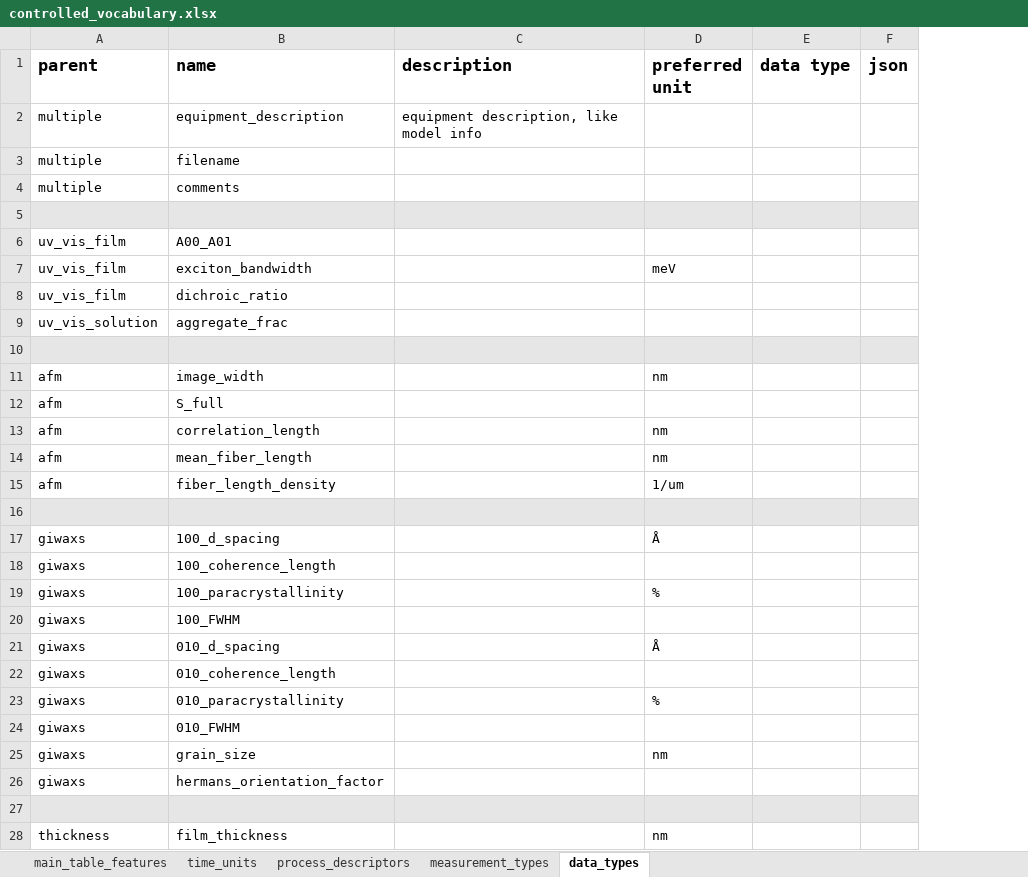
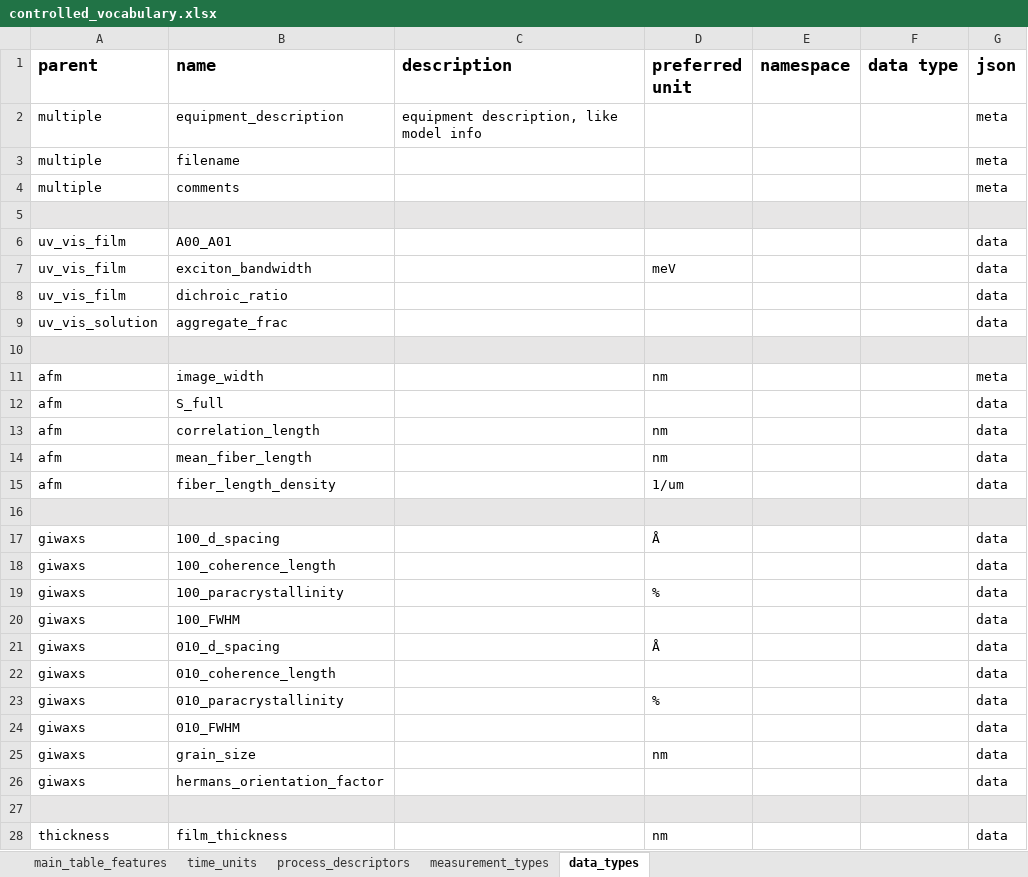
Before and after one commit to aaronliu64/ofet-db, an Excel workbook: controlled_vocabulary.xlsx, sheet data_types, drawn as a sheet; only a part is shown; values as stored, in another font and other column widths than the file's, no borders; addresses are those after the commit; the diff covers the shown part only; the diff names each change by its address in the sheet, - before the commit and + after, or states it on an @@ line.

```diff
--- a/controlled_vocabulary.xlsx (sheet data_types)
+++ b/controlled_vocabulary.xlsx (sheet data_types)
+column E (namespace), empty
-G2:G4 (json): (empty)
+G2:G4 (json): meta
-G6:G9 (json): (empty)
+G6:G9 (json): data
-G11 (json): (empty)
+G11 (json): meta
-G12:G15 (json): (empty)
+G12:G15 (json): data
-G17:G26 (json): (empty)
+G17:G26 (json): data
-G28 (json): (empty)
+G28 (json): data
```
Also changed, not shown: 13 added rows elsewhere in this sheet, sheet main_table_features, ISA88-schema-ofetdb.xlsx, db_feed/DPPDTT/DPPDTT_dataset_feed_D6_ALcopy.xlsx, 3 other files.
